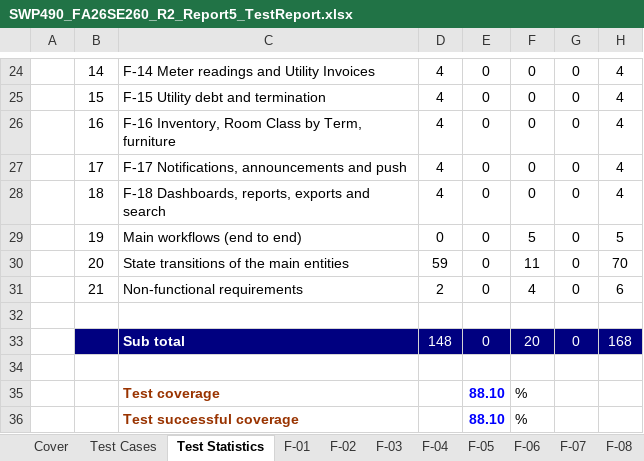
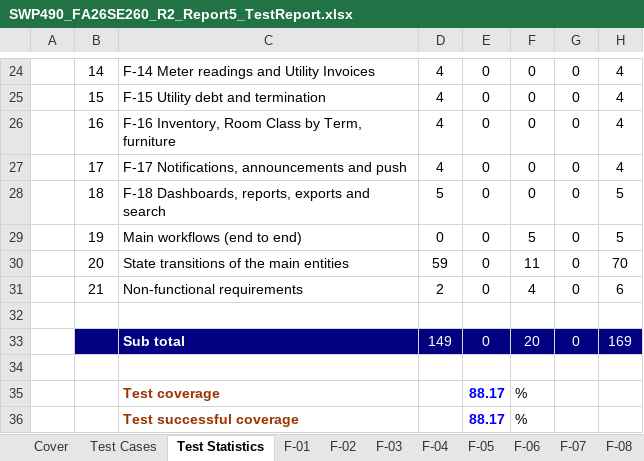
Before and after one commit to tisou47/CampusStay-FPT, an Excel workbook: docs/reports/out/SWP490_FA26SE260_R2_Report5_TestReport.xlsx, sheet Test Statistics, drawn as a sheet; only a part is shown, gaps mark what is left out; values as stored, in another font and other column widths than the file's, no borders; the diff names each change by its address in the sheet, - before the commit and + after, or states it on an @@ line.

```diff
--- a/docs/reports/out/SWP490_FA26SE260_R2_Report5_TestReport.xlsx (sheet Test Statistics)
+++ b/docs/reports/out/SWP490_FA26SE260_R2_Report5_TestReport.xlsx (sheet Test Statistics)
-D28: 4
+D28: 5
-H28: 4
+H28: 5
-D33: 148
+D33: 149
-H33: 168
+H33: 169
-E35:E36: 88.10
+E35:E36: 88.17
```
Also changed, not shown: sheet F-18, docs/reports/out/SWP490_FA26SE260_R2_ProjectTracking.xlsx, 10 other files.
